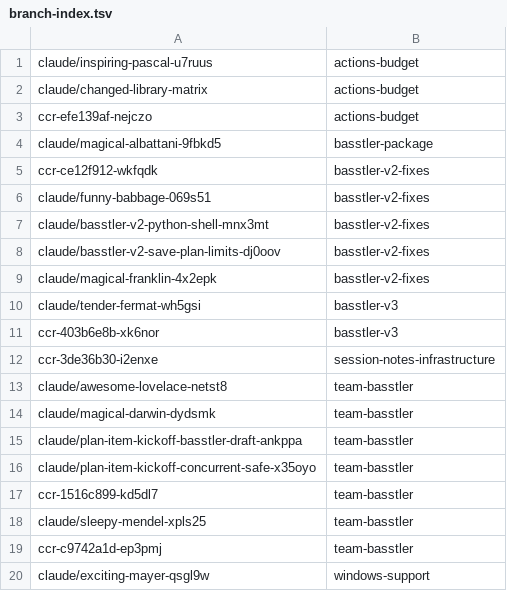
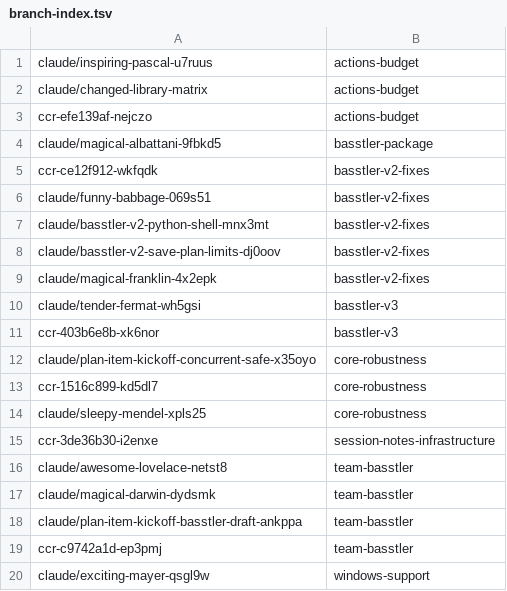
Before and after one commit to AbdelrhmanBassiouny/basstler, a TSV file: .claude/personal/plans/_generated/branch-index.tsv, drawn as a sheet; removed rows and columns are numbered as before the commit, all else as after; the diff names each change by its address in the sheet, - before the commit and + after, or states it on an @@ line.

Commit message:
Update plan manifest for core-robustness

```diff
--- a/.claude/personal/plans/_generated/branch-index.tsv
+++ b/.claude/personal/plans/_generated/branch-index.tsv
+row 12: claude/plan-item-kickoff-concurrent-safe-x35oyo | core-robustness
+row 13: ccr-1516c899-kd5dl7 | core-robustness
+row 14: claude/sleepy-mendel-xpls25 | core-robustness
-row 16: claude/plan-item-kickoff-concurrent-safe-x35oyo | team-basstler
-row 17: ccr-1516c899-kd5dl7 | team-basstler
-row 18: claude/sleepy-mendel-xpls25 | team-basstler
```
Also changed, not shown: 2 other files.
